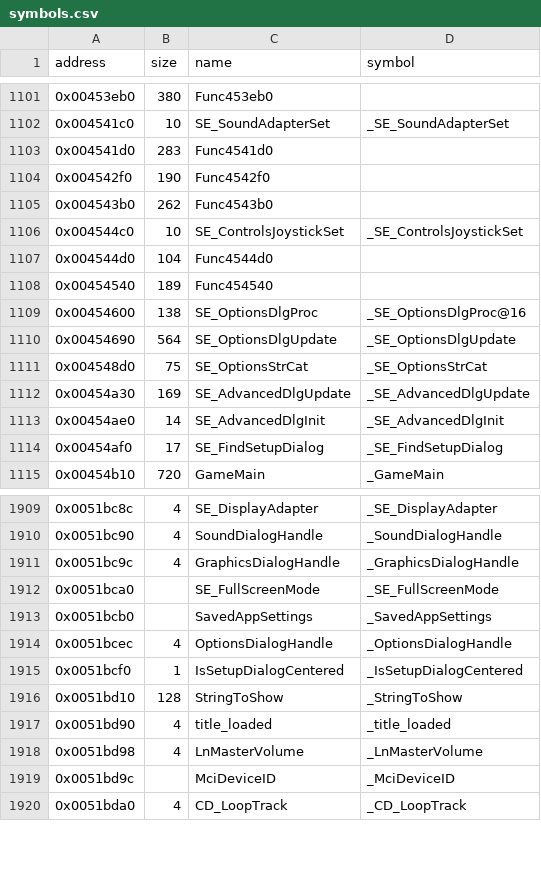
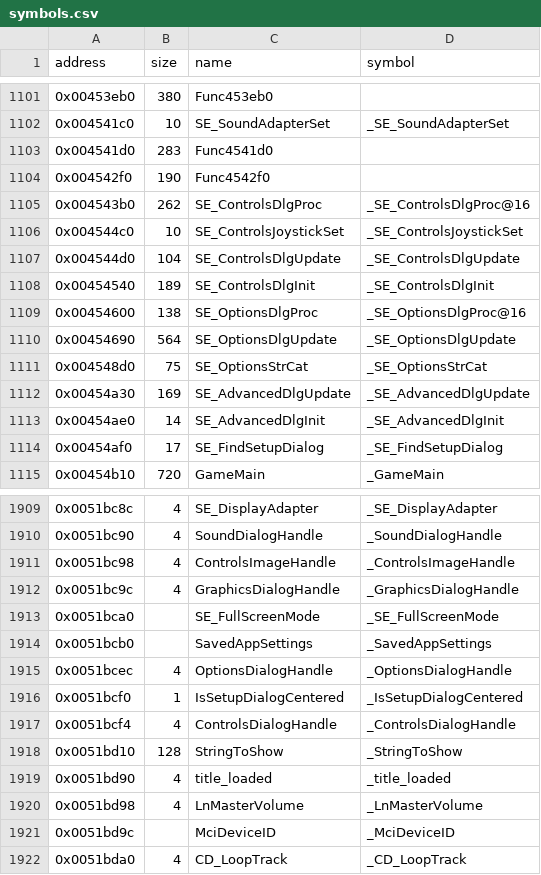
Before and after one commit to LostArtefacts/tr02, a CSV file: config/symbols.csv, drawn as a sheet; only a part is shown, gaps mark what is left out.

Commit message:
Decompile SE_ControlsDlgProc (0x4543b0)

```diff
--- a/config/symbols.csv
+++ b/config/symbols.csv
@@ -1104,6 +1104,6 @@ address,size,name,symbol
 0x004542f0,190,Func4542f0,
-0x004543b0,262,Func4543b0,
+0x004543b0,262,SE_ControlsDlgProc,_SE_ControlsDlgProc@16
 0x004544c0,10,SE_ControlsJoystickSet,_SE_ControlsJoystickSet
-0x004544d0,104,Func4544d0,
-0x00454540,189,Func454540,
+0x004544d0,104,SE_ControlsDlgUpdate,_SE_ControlsDlgUpdate
+0x00454540,189,SE_ControlsDlgInit,_SE_ControlsDlgInit
 0x00454600,138,SE_OptionsDlgProc,_SE_OptionsDlgProc@16
@@ -1910,2 +1910,3 @@ address,size,name,symbol
 0x0051bc90,4,SoundDialogHandle,_SoundDialogHandle
+0x0051bc98,4,ControlsImageHandle,_ControlsImageHandle
 0x0051bc9c,4,GraphicsDialogHandle,_GraphicsDialogHandle
@@ -1915,2 +1916,3 @@ address,size,name,symbol
 0x0051bcf0,1,IsSetupDialogCentered,_IsSetupDialogCentered
+0x0051bcf4,4,ControlsDialogHandle,_ControlsDialogHandle
 0x0051bd10,128,StringToShow,_StringToShow
```
Also changed, not shown: 2 other files.
